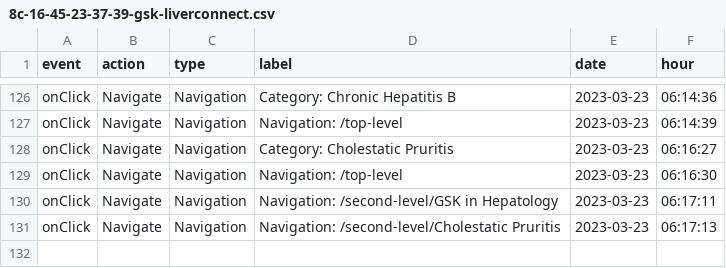
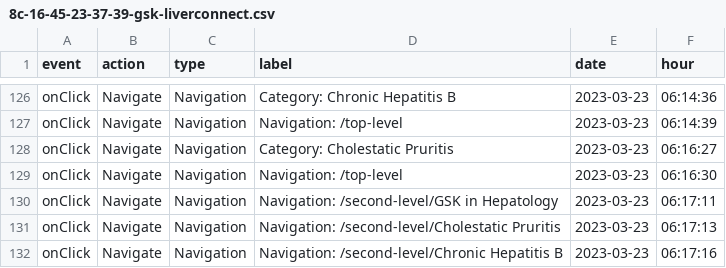
Before and after one commit to LidiaCana/gsk-test, a CSV file: 8c-16-45-23-37-39-gsk-liverconnect.csv, drawn as a sheet; only a part is shown, gaps mark what is left out.

Commit message:
Initial commit

```diff
--- a/8c-16-45-23-37-39-gsk-liverconnect.csv
+++ b/8c-16-45-23-37-39-gsk-liverconnect.csv
@@ -131 +131,2 @@
 "onClick","Navigate","Navigation","Navigation: /second-level/Cholestatic Pruritis","2023-03-23","06:17:13"
+"onClick","Navigate","Navigation","Navigation: /second-level/Chronic Hepatitis B","2023-03-23","06:17:16"
```
